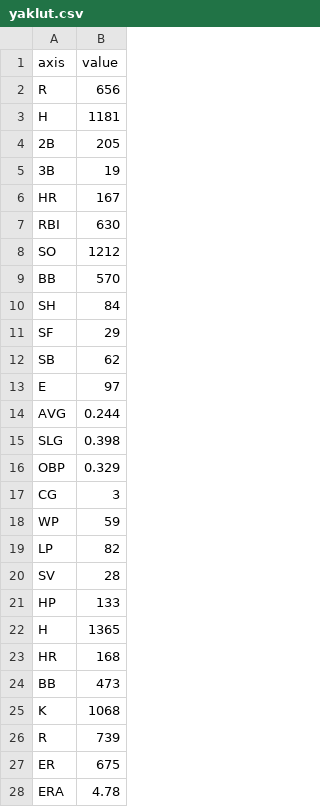
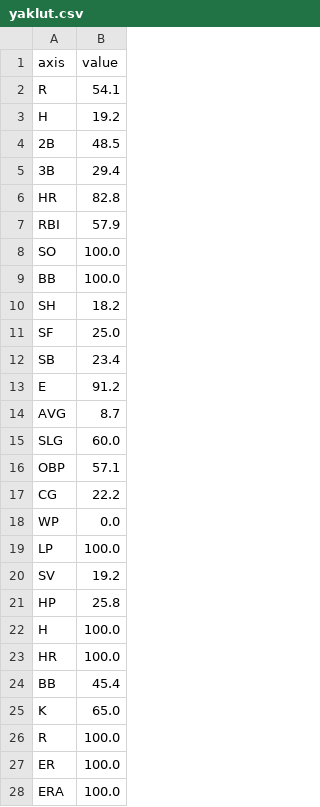
Before and after one commit to yu1hara777/npbdata, a CSV file: yaklut.csv, drawn as a sheet; only a part is shown; the diff covers the shown part only.

```diff
--- a/yaklut.csv
+++ b/yaklut.csv
@@ -1,28 +1,28 @@
 axis,value
-R,656
-H,1181
-2B,205
-3B,19
-HR,167
-RBI,630
-SO,1212
-BB,570
-SH,84
-SF,29
-SB,62
-E,97
-AVG,0.244
-SLG,0.398
-OBP,0.329
-CG,3
-WP,59
-LP,82
-SV,28
-HP,133
-H,1365
-HR,168
-BB,473
-K,1068
-R,739
-ER,675
-ERA,4.78
+R,54.1
+H,19.2
+2B,48.5
+3B,29.4
+HR,82.8
+RBI,57.9
+SO,100.0
+BB,100.0
+SH,18.2
+SF,25.0
+SB,23.4
+E,91.2
+AVG,8.7
+SLG,60.0
+OBP,57.1
+CG,22.2
+WP,0.0
+LP,100.0
+SV,19.2
+HP,25.8
+H,100.0
+HR,100.0
+BB,45.4
+K,65.0
+R,100.0
+ER,100.0
+ERA,100.0
```
Also changed, not shown: 3 edited cells elsewhere in this file, eagles.csv, giants.csv, 9 other files.
